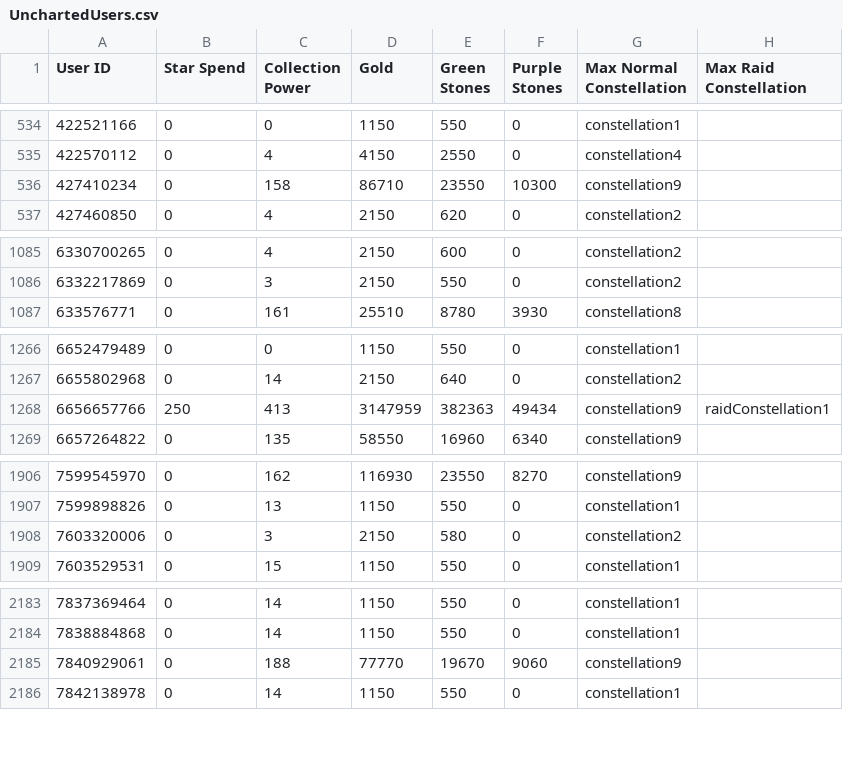
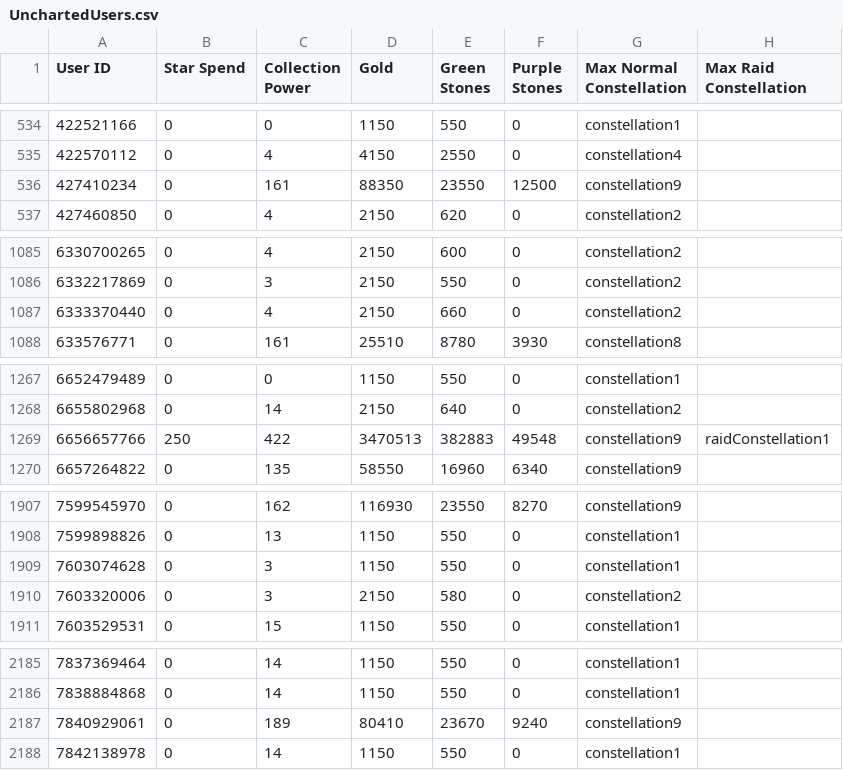
Before and after one commit to a-bormotov/tg_pixel, a CSV file: Uncharted/UnchartedUsers.csv, drawn as a sheet; only a part is shown, gaps mark what is left out; the diff covers the shown part only.

```diff
--- a/Uncharted/UnchartedUsers.csv
+++ b/Uncharted/UnchartedUsers.csv
@@ -535,3 +535,3 @@ User ID,Star Spend,Collection Power,Gold,Green Stones,Purple Stones,Max Normal C
 422570112,0,4,4150,2550,0,constellation4,
-427410234,0,158,86710,23550,10300,constellation9,
+427410234,0,161,88350,23550,12500,constellation9,
 427460850,0,4,2150,620,0,constellation2,
@@ -1086,2 +1086,3 @@ User ID,Star Spend,Collection Power,Gold,Green Stones,Purple Stones,Max Normal C
 6332217869,0,3,2150,550,0,constellation2,
+6333370440,0,4,2150,660,0,constellation2,
 633576771,0,161,25510,8780,3930,constellation8,
@@ -1267,3 +1268,3 @@ User ID,Star Spend,Collection Power,Gold,Green Stones,Purple Stones,Max Normal C
 6655802968,0,14,2150,640,0,constellation2,
-6656657766,250,413,3147959,382363,49434,constellation9,raidConstellation1
+6656657766,250,422,3470513,382883,49548,constellation9,raidConstellation1
 6657264822,0,135,58550,16960,6340,constellation9,
@@ -1907,2 +1908,3 @@ User ID,Star Spend,Collection Power,Gold,Green Stones,Purple Stones,Max Normal C
 7599898826,0,13,1150,550,0,constellation1,
+7603074628,0,3,1150,550,0,constellation1,
 7603320006,0,3,2150,580,0,constellation2,
@@ -2184,3 +2186,3 @@ User ID,Star Spend,Collection Power,Gold,Green Stones,Purple Stones,Max Normal C
 7838884868,0,14,1150,550,0,constellation1,
-7840929061,0,188,77770,19670,9060,constellation9,
+7840929061,0,189,80410,23670,9240,constellation9,
 7842138978,0,14,1150,550,0,constellation1,
```
Also changed, not shown: 13 edited cells elsewhere in this file.
